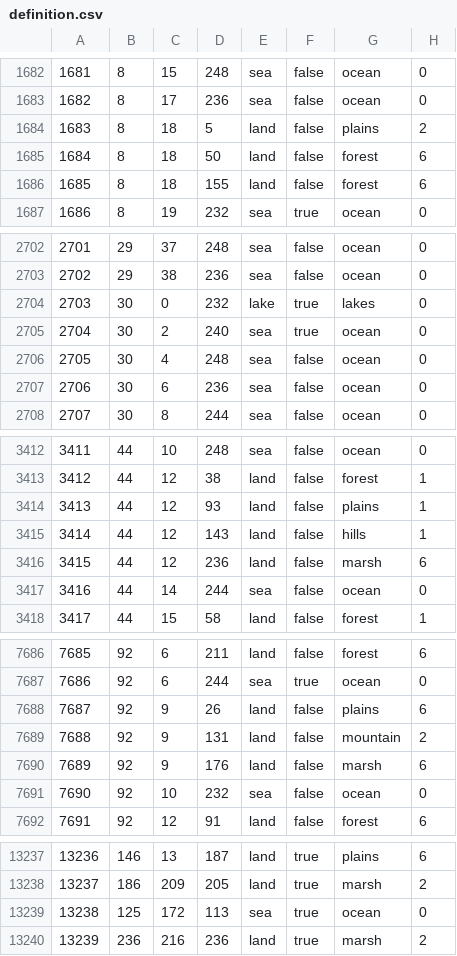
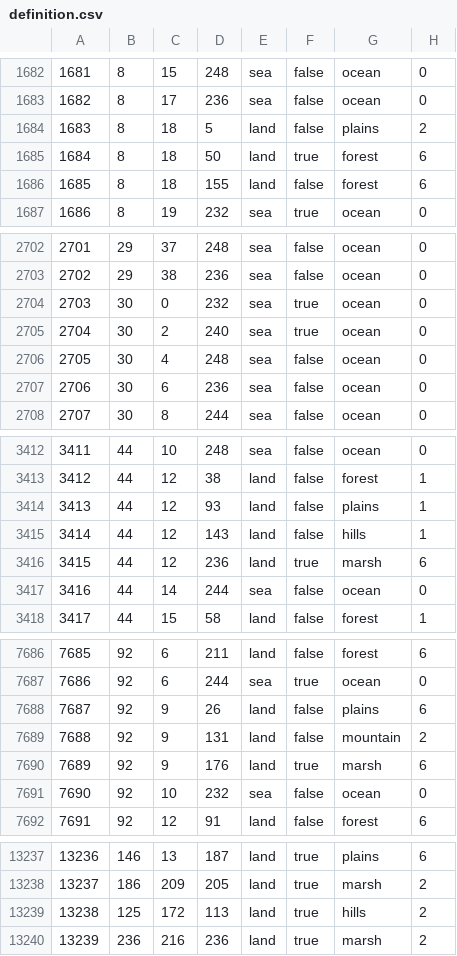
Before and after one commit to Thursasprengir/AtlantisMuLemuria, a CSV file: map/definition.csv, drawn as a sheet; only a part is shown, gaps mark what is left out; the diff covers the shown part only.

```diff
--- a/map/definition.csv
+++ b/map/definition.csv
@@ -1684,3 +1684,3 @@
 1683;8;18;5;land;false;plains;2
-1684;8;18;50;land;false;forest;6
+1684;8;18;50;land;true;forest;6
 1685;8;18;155;land;false;forest;6
@@ -2703,3 +2703,3 @@
 2702;29;38;236;sea;false;ocean;0
-2703;30;0;232;lake;true;lakes;0
+2703;30;0;232;sea;true;ocean;0
 2704;30;2;240;sea;true;ocean;0
@@ -3415,3 +3415,3 @@
 3414;44;12;143;land;false;hills;1
-3415;44;12;236;land;false;marsh;6
+3415;44;12;236;land;true;marsh;6
 3416;44;14;244;sea;false;ocean;0
@@ -7689,3 +7689,3 @@
 7688;92;9;131;land;false;mountain;2
-7689;92;9;176;land;false;marsh;6
+7689;92;9;176;land;true;marsh;6
 7690;92;10;232;sea;false;ocean;0
@@ -13238,3 +13238,3 @@
 13237;186;209;205;land;true;marsh;2
-13238;125;172;113;sea;true;ocean;0
+13238;125;172;113;land;true;hills;2
 13239;236;216;236;land;true;marsh;2
```
Also changed, not shown: 3 edited cells elsewhere in this file, 4 other files.
